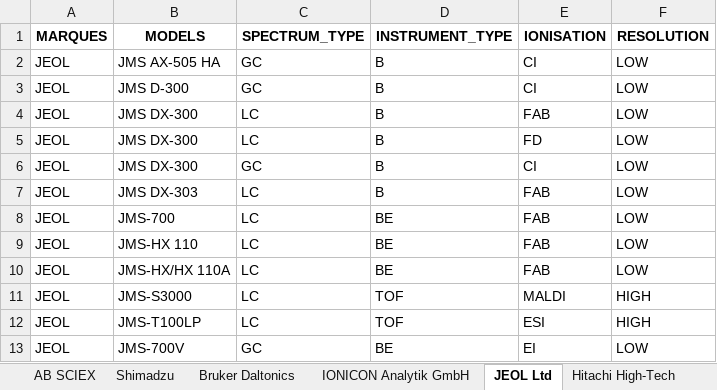
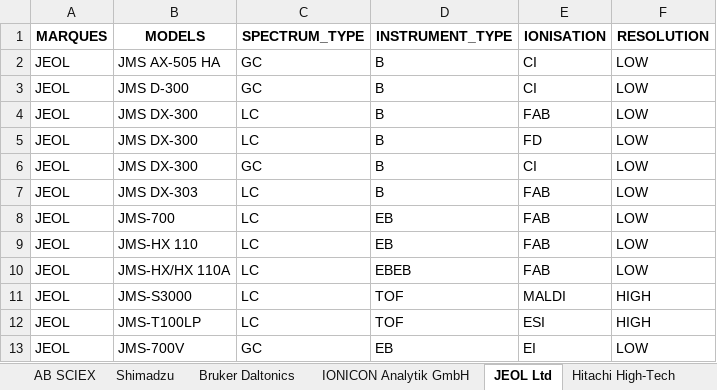
Before and after one commit to eMetaboHUB/FragHub, an Excel workbook: Instrument_tree.xlsx, sheet JEOL Ltd, drawn as a sheet; values as stored, in another font and other column widths than the file's, no borders; the diff names each change by its address in the sheet, - before the commit and + after, or states it on an @@ line.

```diff
--- a/Instrument_tree.xlsx (sheet JEOL Ltd)
+++ b/Instrument_tree.xlsx (sheet JEOL Ltd)
-D8:D9 (INSTRUMENT_TYPE): BE
+D8:D9 (INSTRUMENT_TYPE): EB
-D10 (INSTRUMENT_TYPE): BE
+D10 (INSTRUMENT_TYPE): EBEB
-D13 (INSTRUMENT_TYPE): BE
+D13 (INSTRUMENT_TYPE): EB
```
Also changed, not shown: sheet IONICON Analytik GmbH, sheet Hitachi High-Tech, GRAPH_CONSTRUCT_SOLUTIONS.xlsx, 2 other files.
